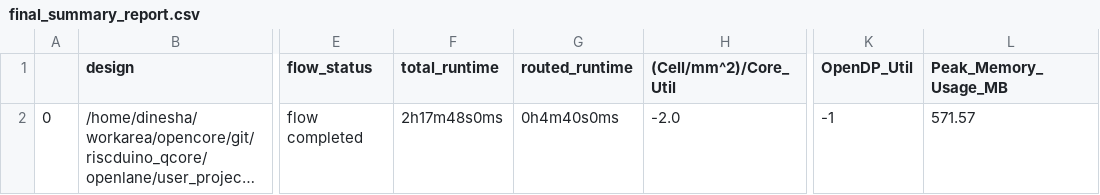
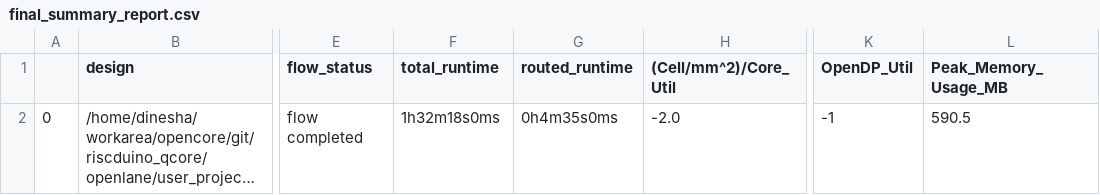
Before and after one commit to dineshannayya/riscduino_qcore, a CSV file: signoff/user_project_wrapper/final_summary_report.csv, drawn as a sheet; only a part is shown, gaps mark what is left out; long unchanged cells end in …; the diff names each change by its address in the sheet, - before the commit and + after, or states it on an @@ line.

```diff
--- a/signoff/user_project_wrapper/final_summary_report.csv
+++ b/signoff/user_project_wrapper/final_summary_report.csv
-F2 (total_runtime): 2h17m48s0ms
+F2 (total_runtime): 1h32m18s0ms
-G2 (routed_runtime): 0h4m40s0ms
+G2 (routed_runtime): 0h4m35s0ms
-L2 (Peak_Memory_Usage_MB): 571.57
+L2 (Peak_Memory_Usage_MB): 590.5
```
Also changed, not shown: 2 other files.
